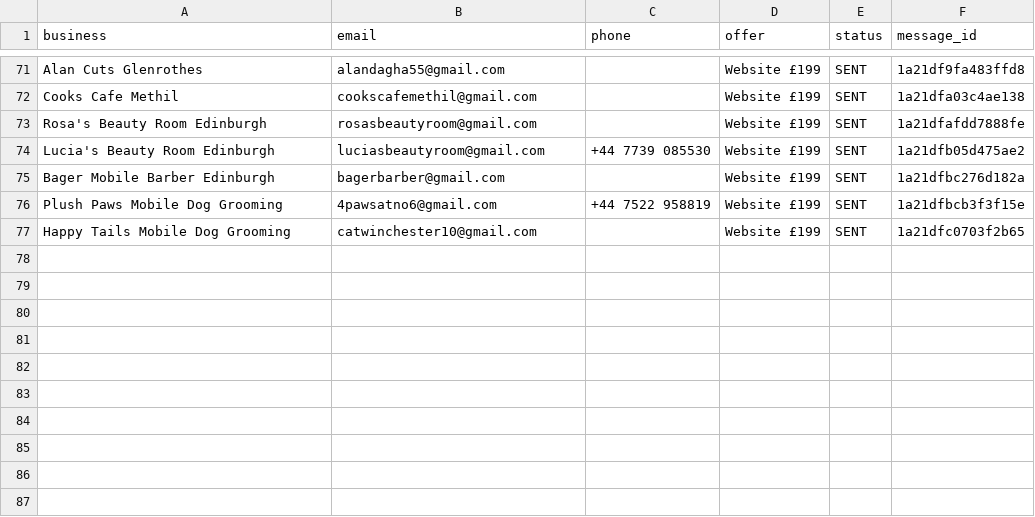
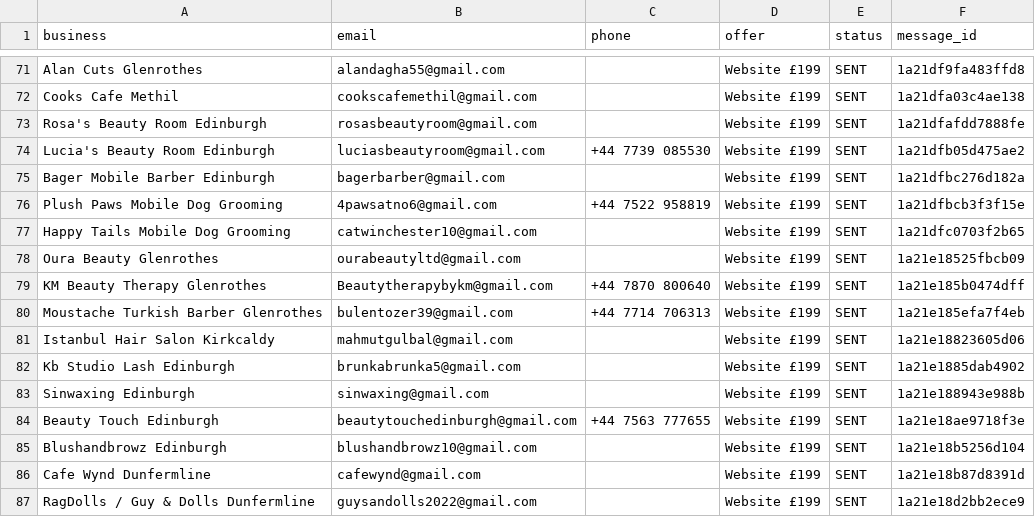
Before and after one commit to Hameed552/autogrow-starter, a CSV file: outreach-tools/same-day-cash/NEW-CLIENTS-SENT.csv, drawn as a sheet; only a part is shown, gaps mark what is left out; the diff names each change by its address in the sheet, - before the commit and + after, or states it on an @@ line.

```diff
--- a/outreach-tools/same-day-cash/NEW-CLIENTS-SENT.csv
+++ b/outreach-tools/same-day-cash/NEW-CLIENTS-SENT.csv
+row 78: Oura Beauty Glenrothes | ourabeautyltd@gmail.com |  | Website £199 | SENT | 1a21e18525fbcb09
+row 79: KM Beauty Therapy Glenrothes | Beautytherapybykm@gmail.com | +44 7870 800640 | Website £199 | SENT | 1a21e185b0474dff
+row 80: Moustache Turkish Barber Glenrothes | bulentozer39@gmail.com | +44 7714 706313 | Website £199 | SENT | 1a21e185efa7f4eb
+row 81: Istanbul Hair Salon Kirkcaldy | mahmutgulbal@gmail.com |  | Website £199 | SENT | 1a21e18823605d06
+row 82: Kb Studio Lash Edinburgh | brunkabrunka5@gmail.com |  | Website £199 | SENT | 1a21e1885dab4902
+row 83: Sinwaxing Edinburgh | sinwaxing@gmail.com |  | Website £199 | SENT | 1a21e188943e988b
+row 84: Beauty Touch Edinburgh | beautytouchedinburgh@gmail.com | +44 7563 777655 | Website £199 | SENT | 1a21e18ae9718f3e
+row 85: Blushandbrowz Edinburgh | blushandbrowz10@gmail.com |  | Website £199 | SENT | 1a21e18b5256d104
+row 86: Cafe Wynd Dunfermline | cafewynd@gmail.com |  | Website £199 | SENT | 1a21e18b87d8391d
+row 87: RagDolls / Guy & Dolls Dunfermline | guysandolls2022@gmail.com |  | Website £199 | SENT | 1a21e18d2bb2ece9
```
Also changed, not shown: outreach-tools/same-day-cash/WALK-SHEET-LEITH.csv, 1 other file.
